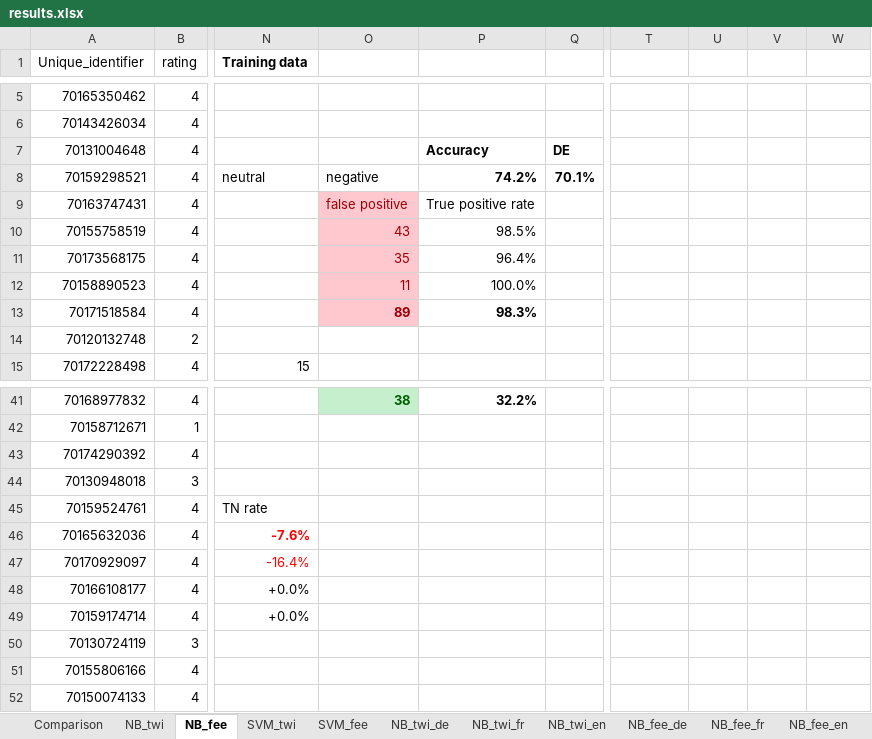
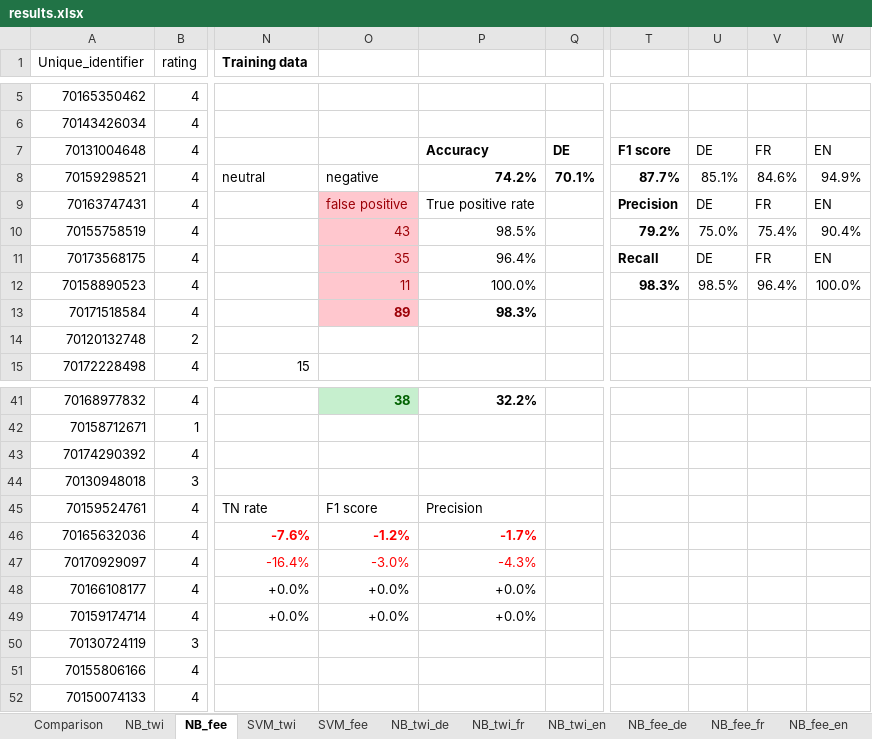
Before and after one commit to ManuelFrieder/FHNW_SentimentAnalysis, an Excel workbook: results.xlsx, sheet NB_fee, drawn as a sheet; only a part is shown, gaps mark what is left out; values as stored, in another font and other column widths than the file's, no borders; the diff covers the shown part only; the diff names each change by its address in the sheet, - before the commit and + after, or states it on an @@ line.

```diff
--- a/results.xlsx (sheet NB_fee)
+++ b/results.xlsx (sheet NB_fee)
-T7: (empty)
+T7: F1 score
-U7: (empty)
+U7: DE
-V7: (empty)
+V7: FR
-W7: (empty)
+W7: EN
-T8: (empty)
+T8: 87.7%
-U8: (empty)
+U8: 85.1%
-V8: (empty)
+V8: 84.6%
-W8: (empty)
+W8: 94.9%
-T9: (empty)
+T9: Precision
-U9: (empty)
+U9: DE
-V9: (empty)
+V9: FR
-W9: (empty)
+W9: EN
-T10: (empty)
+T10: 79.2%
-U10: (empty)
+U10: 75.0%
-V10: (empty)
+V10: 75.4%
-W10: (empty)
+W10: 90.4%
-T11: (empty)
+T11: Recall
-U11: (empty)
+U11: DE
-V11: (empty)
+V11: FR
-W11: (empty)
+W11: EN
-T12: (empty)
+T12: 98.3%
-U12: (empty)
+U12: 98.5%
-V12: (empty)
+V12: 96.4%
-W12: (empty)
+W12: 100.0%
-O45: (empty)
+O45: F1 score
-P45: (empty)
+P45: Precision
-O46: (empty)
+O46: -1.2%
-P46: (empty)
+P46: -1.7%
-O47: (empty)
+O47: -3.0%
-P47: (empty)
+P47: -4.3%
-O48:O49: (empty)
+O48:O49: +0.0%
-P48:P49: (empty)
+P48:P49: +0.0%
```
Also changed, not shown: 24 edited cells elsewhere in this sheet, sheet Comparison, sheet NB_twi, sheet SVM_twi, sheet SVM_fee.
